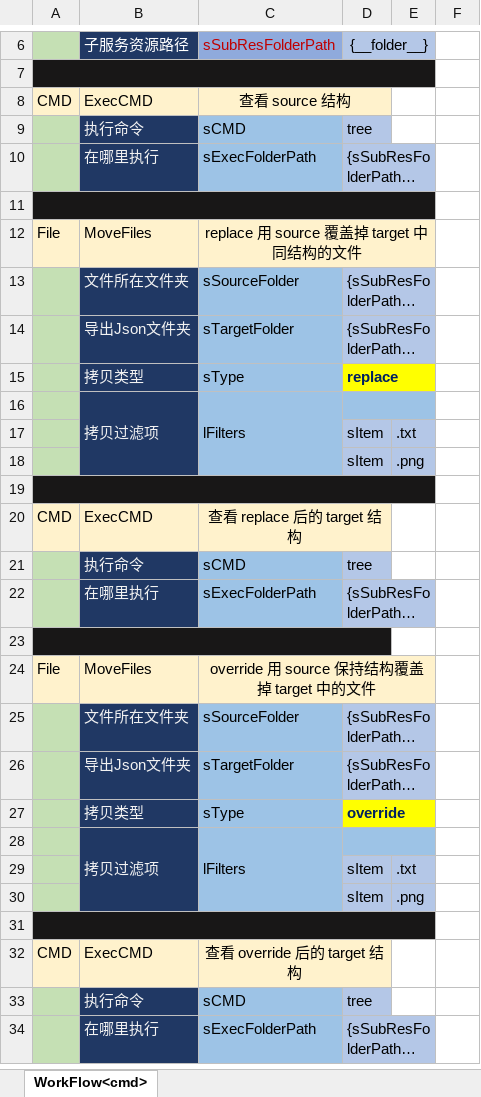
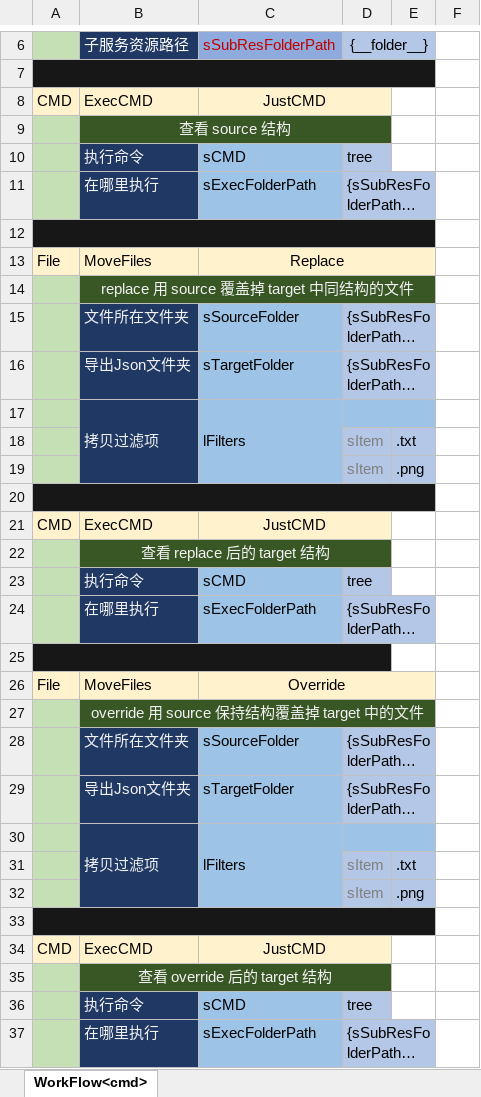
Before and after one commit to jiasy/PY_Service, an Excel workbook: Excel/res/services/File/MoveFiles/MoveFiles.xlsx, sheet WorkFlow<cmd>, drawn as a sheet; only a part is shown, gaps mark what is left out; long unchanged cells end in …; values as stored, in another font and other column widths than the file's, no borders; removed rows and columns are numbered as before the commit, all else as after; the diff names each change by its address in the sheet, - before the commit and + after, or states it on an @@ line.

```diff
--- a/Excel/res/services/File/MoveFiles/MoveFiles.xlsx (sheet WorkFlow<cmd>)
+++ b/Excel/res/services/File/MoveFiles/MoveFiles.xlsx (sheet WorkFlow<cmd>)
-C8: 查看 source 结构
+C8: JustCMD
+row 9:  | 查看 source 结构
-C13: replace 用 source 覆盖掉 target 中同结构的文件
+C13: Replace
+row 14:  | replace 用 source 覆盖掉 target 中同结构的文件
-row 15:  | 拷贝类型 | sType | replace
-D18:D19 text colour: black
+D18:D19 text colour: #808080
-C21: 查看 replace 后的 target 结构
+C21: JustCMD
+row 22:  | 查看 replace 后的 target 结构
-C26: override 用 source 保持结构覆盖掉 target 中的文件
+C26: Override
+row 27:  | override 用 source 保持结构覆盖掉 target 中的文件
-row 27:  | 拷贝类型 | sType | override
-D31:D32 text colour: black
+D31:D32 text colour: #808080
-C34: 查看 override 后的 target 结构
+C34: JustCMD
+row 35:  | 查看 override 后的 target 结构
```
Also changed, not shown: Excel/res/ExecSample.xlsx, Excel/res/services/Excel/ExcelToJsonFile/ExcelToJsonFile.xlsx, 15 other files.
